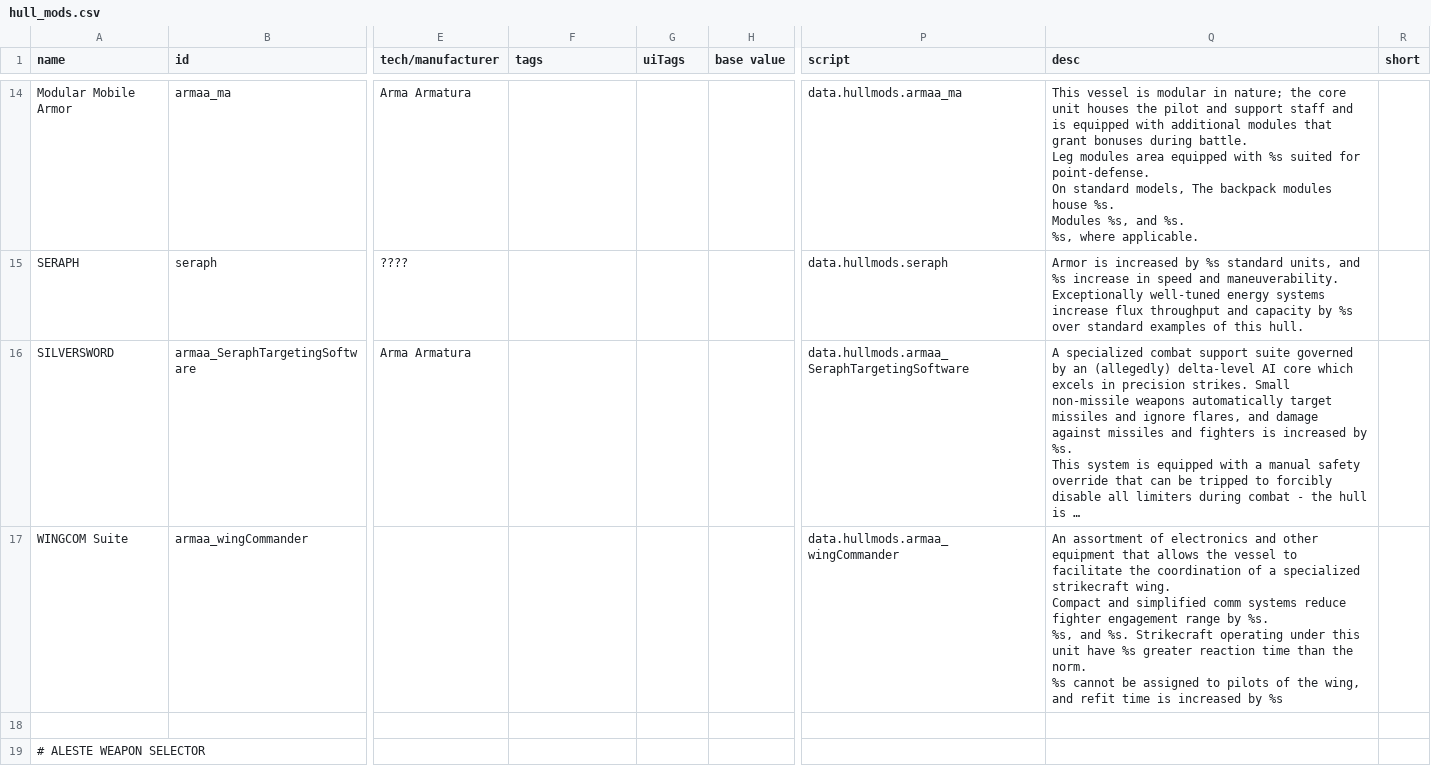
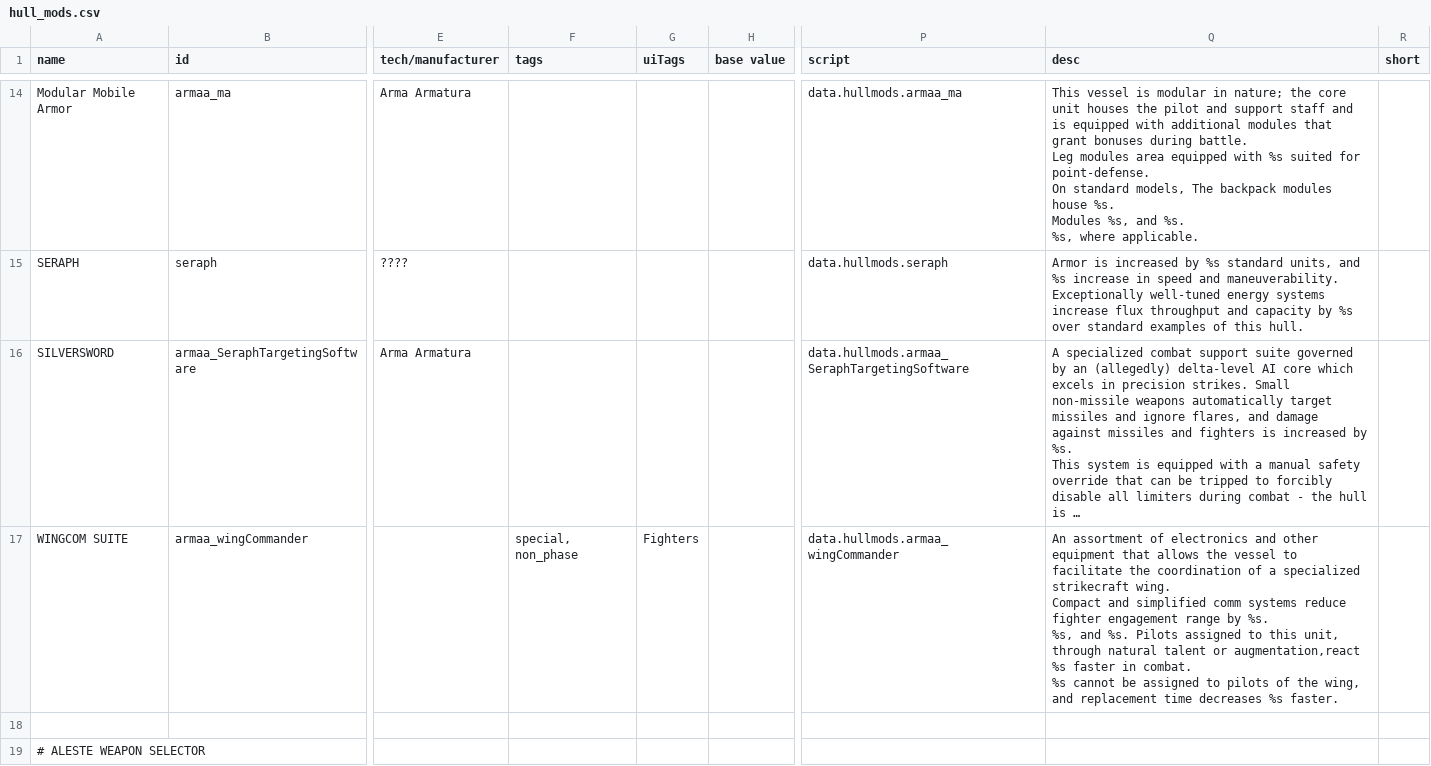
Before and after one commit to gomarz/SS-armaa, a CSV file: data/hullmods/hull_mods.csv, drawn as a sheet; only a part is shown, gaps mark what is left out; long unchanged cells end in …; ↵ is a line break in a cell; the diff covers the shown part only; the diff names each change by its address in the sheet, - before the commit and + after, or states it on an @@ line.

```diff
--- a/data/hullmods/hull_mods.csv
+++ b/data/hullmods/hull_mods.csv
-A17 (name): WINGCOM Suite
+A17 (name): WINGCOM SUITE
-F17 (tags): (empty)
+F17 (tags): special, non_phase
-G17 (uiTags): (empty)
+G17 (uiTags): Fighters
-Q17 (desc): …and %s. Strikecraft operating under this unit have %s greater reaction time than the norm. ↵ %s cannot be assigned to pilots of the wing, and refit time is increased by %s
+Q17 (desc): …and %s. Pilots assigned to this unit, through natural talent or augmentation,react %s faster in combat. ↵ %s cannot be assigned to pilots of the wing, and replacement time decreases %s faster.
```
Also changed, not shown: 1 added row elsewhere in this file, data/hulls/ship_data.csv, data/strings/descriptions.csv, 12 other files.
